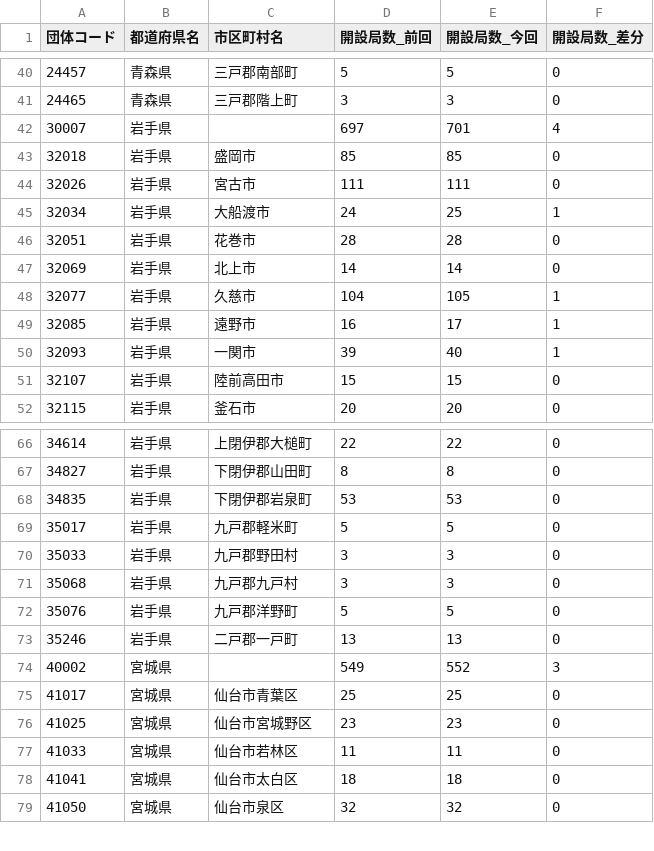
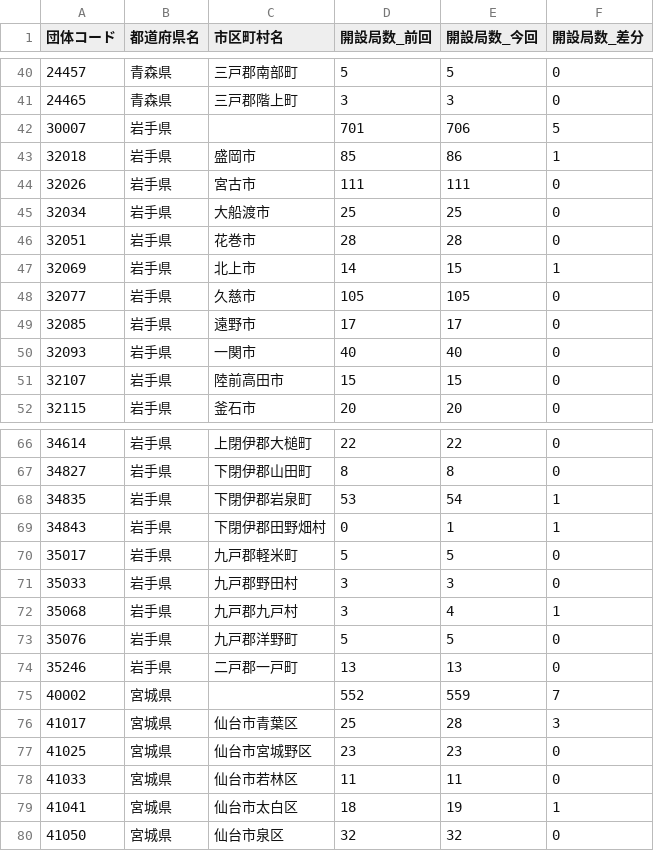
Before and after one commit to imabari/musen, a CSV file: 02_tohoku_diff.csv, drawn as a sheet; only a part is shown, gaps mark what is left out; the diff covers the shown part only.

```diff
--- a/02_tohoku_diff.csv
+++ b/02_tohoku_diff.csv
@@ -41,11 +41,11 @@
 24465,青森県,三戸郡階上町,3,3,0
-30007,岩手県,,697,701,4
-32018,岩手県,盛岡市,85,85,0
+30007,岩手県,,701,706,5
+32018,岩手県,盛岡市,85,86,1
 32026,岩手県,宮古市,111,111,0
-32034,岩手県,大船渡市,24,25,1
+32034,岩手県,大船渡市,25,25,0
 32051,岩手県,花巻市,28,28,0
-32069,岩手県,北上市,14,14,0
-32077,岩手県,久慈市,104,105,1
-32085,岩手県,遠野市,16,17,1
-32093,岩手県,一関市,39,40,1
+32069,岩手県,北上市,14,15,1
+32077,岩手県,久慈市,105,105,0
+32085,岩手県,遠野市,17,17,0
+32093,岩手県,一関市,40,40,0
 32107,岩手県,陸前高田市,15,15,0
@@ -67,13 +67,14 @@
 34827,岩手県,下閉伊郡山田町,8,8,0
-34835,岩手県,下閉伊郡岩泉町,53,53,0
+34835,岩手県,下閉伊郡岩泉町,53,54,1
+34843,岩手県,下閉伊郡田野畑村,0,1,1
 35017,岩手県,九戸郡軽米町,5,5,0
 35033,岩手県,九戸郡野田村,3,3,0
-35068,岩手県,九戸郡九戸村,3,3,0
+35068,岩手県,九戸郡九戸村,3,4,1
 35076,岩手県,九戸郡洋野町,5,5,0
 35246,岩手県,二戸郡一戸町,13,13,0
-40002,宮城県,,549,552,3
-41017,宮城県,仙台市青葉区,25,25,0
+40002,宮城県,,552,559,7
+41017,宮城県,仙台市青葉区,25,28,3
 41025,宮城県,仙台市宮城野区,23,23,0
 41033,宮城県,仙台市若林区,11,11,0
-41041,宮城県,仙台市太白区,18,18,0
+41041,宮城県,仙台市太白区,18,19,1
 41050,宮城県,仙台市泉区,32,32,0
```
Also changed, not shown: 63 edited cells elsewhere in this file, 00_prefs_diff.csv, 03_kanto_diff.csv, 8 other files.
